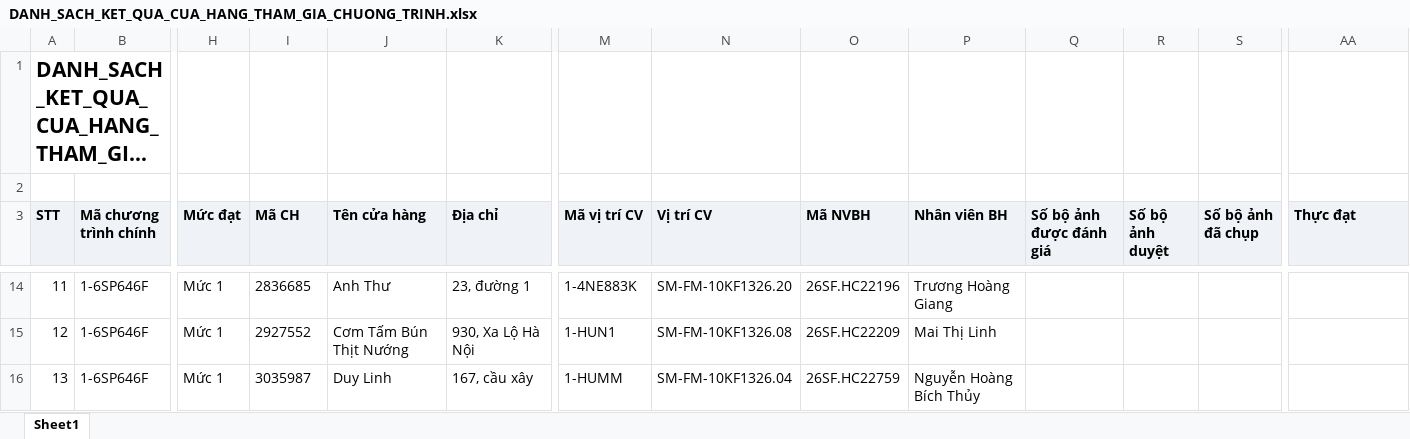
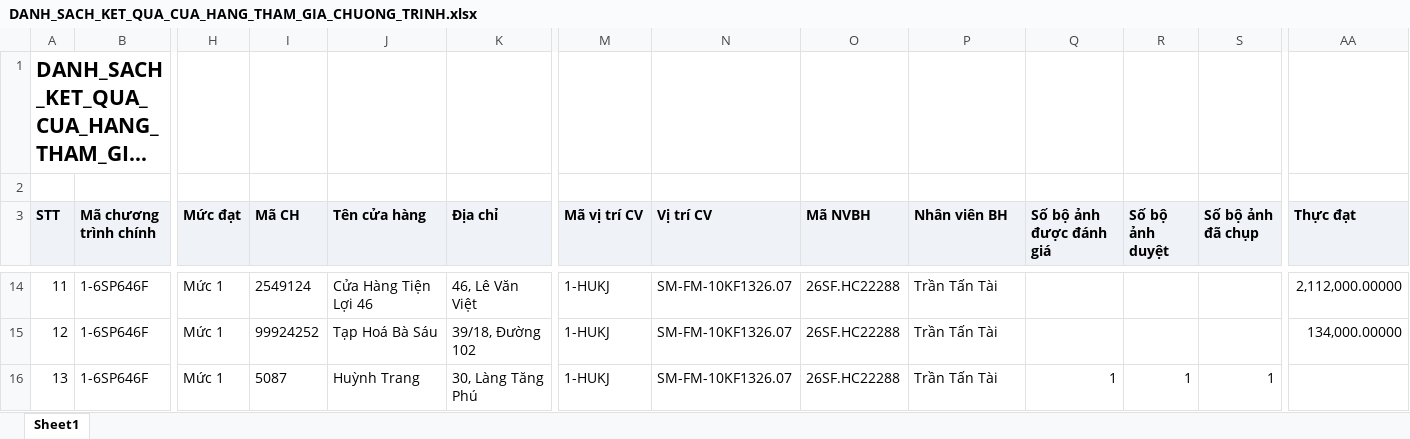
Before and after one commit to Tantt2026/Dashboard-Masan, an Excel workbook: data/Thang11/DANH_SACH_KET_QUA_CUA_HANG_THAM_GIA_CHUONG_TRINH.xlsx, sheet Sheet1, drawn as a sheet; only a part is shown, gaps mark what is left out; long unchanged cells end in …; values as stored, in another font and other column widths than the file's, no borders; the diff covers the shown part only; the diff names each change by its address in the sheet, - before the commit and + after, or states it on an @@ line.

```diff
--- a/data/Thang11/DANH_SACH_KET_QUA_CUA_HANG_THAM_GIA_CHUONG_TRINH.xlsx (sheet Sheet1)
+++ b/data/Thang11/DANH_SACH_KET_QUA_CUA_HANG_THAM_GIA_CHUONG_TRINH.xlsx (sheet Sheet1)
-I14 (Mã CH): 2836685
+I14 (Mã CH): 2549124
-J14 (Tên cửa hàng): Anh Thư
+J14 (Tên cửa hàng): Cửa Hàng Tiện Lợi 46
-K14 (Địa chỉ): 23, đường 1
+K14 (Địa chỉ): 46, Lê Văn Việt
-M14 (Mã vị trí CV): 1-4NE883K
+M14 (Mã vị trí CV): 1-HUKJ
-N14 (Vị trí CV): SM-FM-10KF1326.20
+N14 (Vị trí CV): SM-FM-10KF1326.07
-O14 (Mã NVBH): 26SF.HC22196
+O14 (Mã NVBH): 26SF.HC22288
-P14 (Nhân viên BH): Trương Hoàng Giang
+P14 (Nhân viên BH): Trần Tấn Tài
-AA14 (Thực đạt): (empty)
+AA14 (Thực đạt): 2,112,000.00000
-I15 (Mã CH): 2927552
+I15 (Mã CH): 99924252
-J15 (Tên cửa hàng): Cơm Tấm Bún Thịt Nướng
+J15 (Tên cửa hàng): Tạp Hoá Bà Sáu
-K15 (Địa chỉ): 930, Xa Lộ Hà Nội
+K15 (Địa chỉ): 39/18, Đường 102
-M15 (Mã vị trí CV): 1-HUN1
+M15 (Mã vị trí CV): 1-HUKJ
-N15 (Vị trí CV): SM-FM-10KF1326.08
+N15 (Vị trí CV): SM-FM-10KF1326.07
-O15 (Mã NVBH): 26SF.HC22209
+O15 (Mã NVBH): 26SF.HC22288
-P15 (Nhân viên BH): Mai Thị Linh
+P15 (Nhân viên BH): Trần Tấn Tài
-AA15 (Thực đạt): (empty)
+AA15 (Thực đạt): 134,000.00000
-I16 (Mã CH): 3035987
+I16 (Mã CH): 5087
-J16 (Tên cửa hàng): Duy Linh
+J16 (Tên cửa hàng): Huỳnh Trang
-K16 (Địa chỉ): 167, cầu xây
+K16 (Địa chỉ): 30, Làng Tăng Phú
-M16 (Mã vị trí CV): 1-HUMM
+M16 (Mã vị trí CV): 1-HUKJ
-N16 (Vị trí CV): SM-FM-10KF1326.04
+N16 (Vị trí CV): SM-FM-10KF1326.07
-O16 (Mã NVBH): 26SF.HC22759
+O16 (Mã NVBH): 26SF.HC22288
-P16 (Nhân viên BH): Nguyễn Hoàng Bích Thủy
+P16 (Nhân viên BH): Trần Tấn Tài
-Q16 (Số bộ ảnh được đánh giá): (empty)
+Q16 (Số bộ ảnh được đánh giá): 1
-R16 (Số bộ ảnh duyệt): (empty)
+R16 (Số bộ ảnh duyệt): 1
-S16 (Số bộ ảnh đã chụp): (empty)
+S16 (Số bộ ảnh đã chụp): 1
```
Also changed, not shown: 921 edited cells elsewhere in this sheet, data/Thang11/DanhSachLichViengTham.xlsx, data/Thang11/DanhSachXetBoHinhTrungBay.xlsx, 1 other file.
